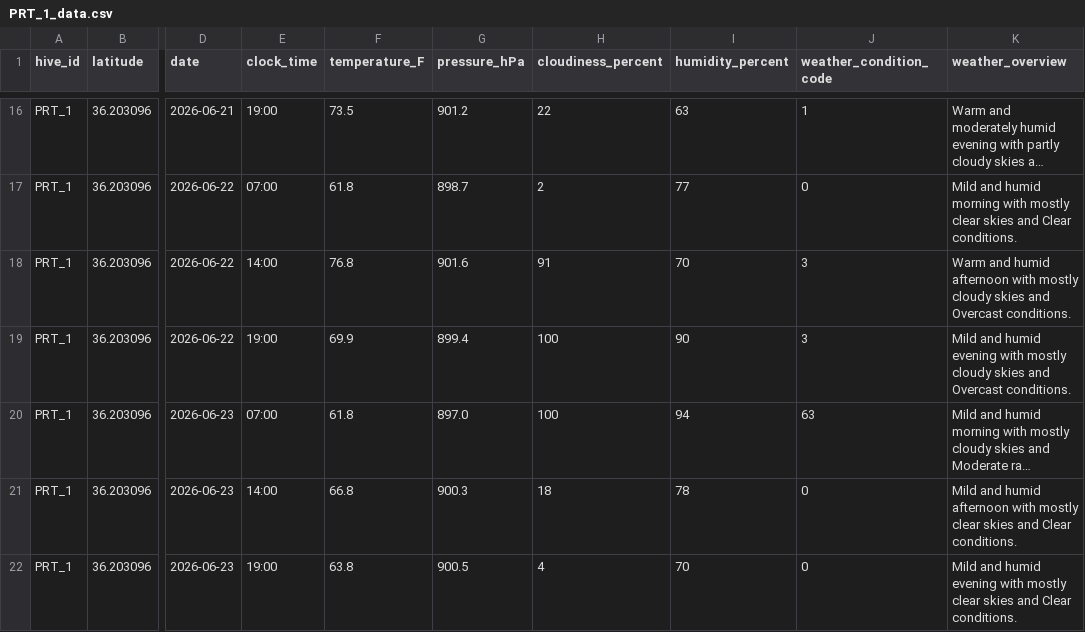
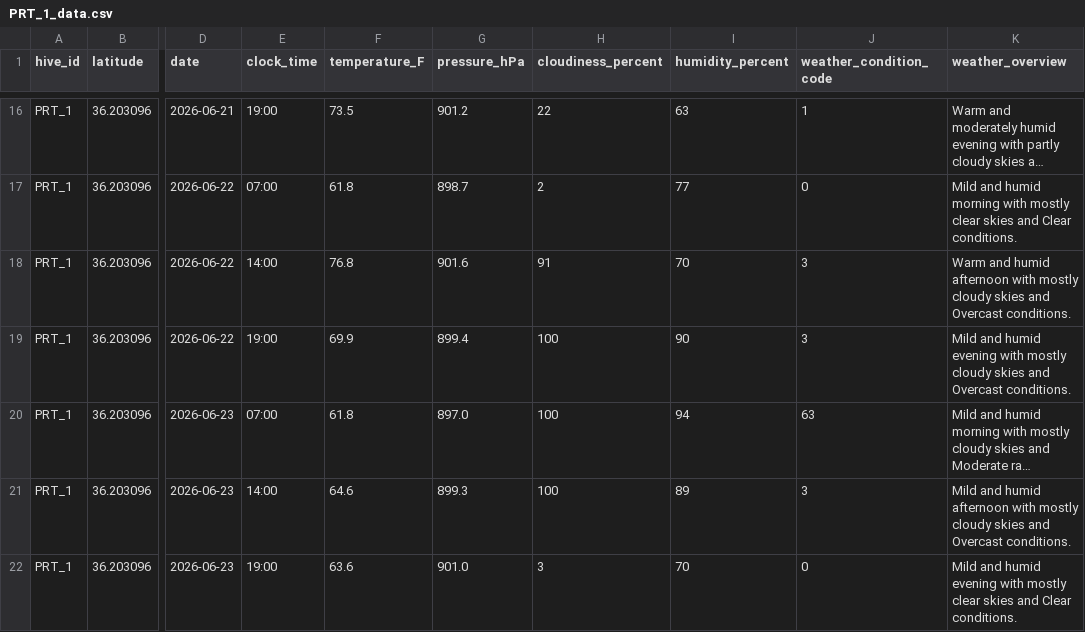
Before and after one commit to saddict/HiveIssueSummariser, a CSV file: local_data/openmeteo/PRT_1_data.csv, drawn as a sheet; only a part is shown, gaps mark what is left out; long unchanged cells end in …; the diff names each change by its address in the sheet, - before the commit and + after, or states it on an @@ line.

```diff
--- a/local_data/openmeteo/PRT_1_data.csv
+++ b/local_data/openmeteo/PRT_1_data.csv
-F21 (temperature_F): 66.8
+F21 (temperature_F): 64.6
-G21 (pressure_hPa): 900.3
+G21 (pressure_hPa): 899.3
-H21 (cloudiness_percent): 18
+H21 (cloudiness_percent): 100
-I21 (humidity_percent): 78
+I21 (humidity_percent): 89
-J21 (weather_condition_code): 0
+J21 (weather_condition_code): 3
-K21 (weather_overview): …with mostly clear skies and Clear conditions.
+K21 (weather_overview): …with mostly cloudy skies and Overcast conditions.
-F22 (temperature_F): 63.8
+F22 (temperature_F): 63.6
-G22 (pressure_hPa): 900.5
+G22 (pressure_hPa): 901.0
-H22 (cloudiness_percent): 4
+H22 (cloudiness_percent): 3
```
Also changed, not shown: local_data/dynamodb/DR_WLKS_SENS.csv, local_data/dynamodb/PRT_1_SENS.csv, 15 other files.
